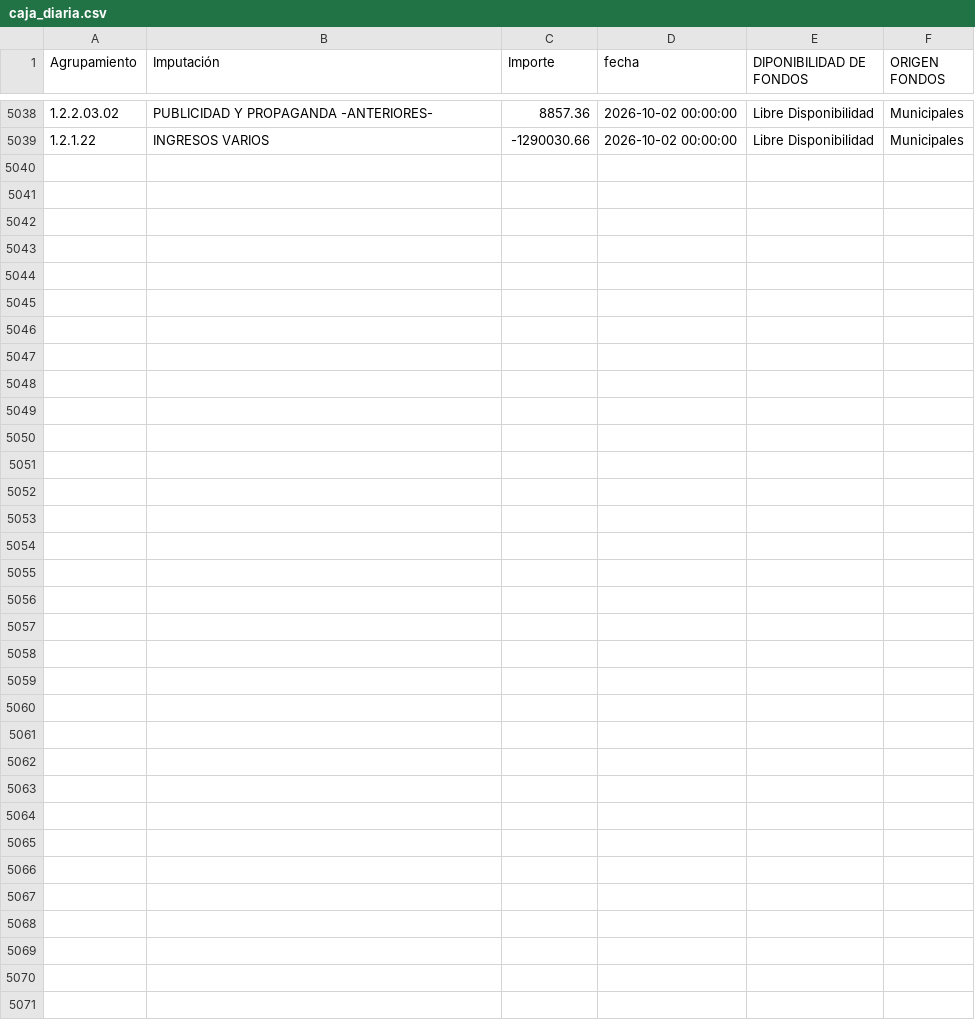
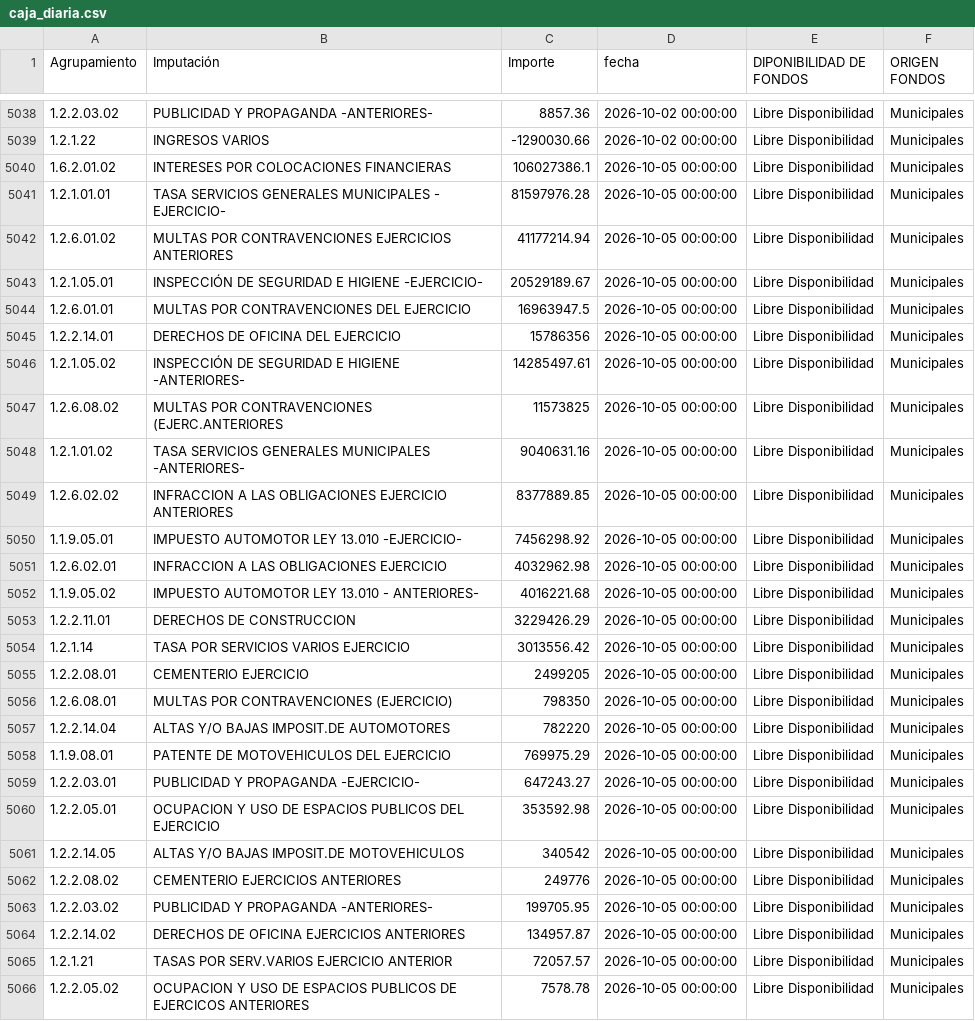
Before and after one commit to gobiernocomunidadia/tablerocomunidad2026, a CSV file: caja_diaria.csv, drawn as a sheet; only a part is shown, gaps mark what is left out; the diff names each change by its address in the sheet, - before the commit and + after, or states it on an @@ line.

Commit message:
Actualización total de caja_diaria.csv - 06/10/2026 12:18:15

```diff
--- a/caja_diaria.csv
+++ b/caja_diaria.csv
+row 5040: 1.6.2.01.02 | INTERESES POR COLOCACIONES FINANCIERAS | 106027386.1 | 2026-10-05 00:00:00 | Libre Disponibilidad | Municipales
+row 5041: 1.2.1.01.01 | TASA SERVICIOS GENERALES MUNICIPALES - EJERCICIO- | 81597976.28 | 2026-10-05 00:00:00 | Libre Disponibilidad | Municipales
+row 5042: 1.2.6.01.02 | MULTAS POR CONTRAVENCIONES EJERCICIOS ANTERIORES | 41177214.94 | 2026-10-05 00:00:00 | Libre Disponibilidad | Municipales
+row 5043: 1.2.1.05.01 | INSPECCIÓN DE SEGURIDAD E HIGIENE -EJERCICIO- | 20529189.67 | 2026-10-05 00:00:00 | Libre Disponibilidad | Municipales
+row 5044: 1.2.6.01.01 | MULTAS POR CONTRAVENCIONES DEL EJERCICIO | 16963947.5 | 2026-10-05 00:00:00 | Libre Disponibilidad | Municipales
+row 5045: 1.2.2.14.01 | DERECHOS DE OFICINA DEL EJERCICIO | 15786356 | 2026-10-05 00:00:00 | Libre Disponibilidad | Municipales
+row 5046: 1.2.1.05.02 | INSPECCIÓN DE SEGURIDAD E HIGIENE -ANTERIORES- | 14285497.61 | 2026-10-05 00:00:00 | Libre Disponibilidad | Municipales
+row 5047: 1.2.6.08.02 | MULTAS POR CONTRAVENCIONES (EJERC.ANTERIORES | 11573825 | 2026-10-05 00:00:00 | Libre Disponibilidad | Municipales
+row 5048: 1.2.1.01.02 | TASA SERVICIOS GENERALES MUNICIPALES -ANTERIORES- | 9040631.16 | 2026-10-05 00:00:00 | Libre Disponibilidad | Municipales
+row 5049: 1.2.6.02.02 | INFRACCION A LAS OBLIGACIONES EJERCICIO ANTERIORES | 8377889.85 | 2026-10-05 00:00:00 | Libre Disponibilidad | Municipales
+row 5050: 1.1.9.05.01 | IMPUESTO AUTOMOTOR LEY 13.010 -EJERCICIO- | 7456298.92 | 2026-10-05 00:00:00 | Libre Disponibilidad | Municipales
+row 5051: 1.2.6.02.01 | INFRACCION A LAS OBLIGACIONES EJERCICIO | 4032962.98 | 2026-10-05 00:00:00 | Libre Disponibilidad | Municipales
+row 5052: 1.1.9.05.02 | IMPUESTO AUTOMOTOR LEY 13.010 - ANTERIORES- | 4016221.68 | 2026-10-05 00:00:00 | Libre Disponibilidad | Municipales
+row 5053: 1.2.2.11.01 | DERECHOS DE CONSTRUCCION | 3229426.29 | 2026-10-05 00:00:00 | Libre Disponibilidad | Municipales
+row 5054: 1.2.1.14 | TASA POR SERVICIOS VARIOS EJERCICIO | 3013556.42 | 2026-10-05 00:00:00 | Libre Disponibilidad | Municipales
+row 5055: 1.2.2.08.01 | CEMENTERIO EJERCICIO | 2499205 | 2026-10-05 00:00:00 | Libre Disponibilidad | Municipales
+row 5056: 1.2.6.08.01 | MULTAS POR CONTRAVENCIONES (EJERCICIO) | 798350 | 2026-10-05 00:00:00 | Libre Disponibilidad | Municipales
+row 5057: 1.2.2.14.04 | ALTAS Y/O BAJAS IMPOSIT.DE AUTOMOTORES | 782220 | 2026-10-05 00:00:00 | Libre Disponibilidad | Municipales
+row 5058: 1.1.9.08.01 | PATENTE DE MOTOVEHICULOS DEL EJERCICIO | 769975.29 | 2026-10-05 00:00:00 | Libre Disponibilidad | Municipales
+row 5059: 1.2.2.03.01 | PUBLICIDAD Y PROPAGANDA -EJERCICIO- | 647243.27 | 2026-10-05 00:00:00 | Libre Disponibilidad | Municipales
+row 5060: 1.2.2.05.01 | OCUPACION Y USO DE ESPACIOS PUBLICOS DEL EJERCICIO | 353592.98 | 2026-10-05 00:00:00 | Libre Disponibilidad | Municipales
+row 5061: 1.2.2.14.05 | ALTAS Y/O BAJAS IMPOSIT.DE MOTOVEHICULOS | 340542 | 2026-10-05 00:00:00 | Libre Disponibilidad | Municipales
+row 5062: 1.2.2.08.02 | CEMENTERIO EJERCICIOS ANTERIORES | 249776 | 2026-10-05 00:00:00 | Libre Disponibilidad | Municipales
+row 5063: 1.2.2.03.02 | PUBLICIDAD Y PROPAGANDA -ANTERIORES- | 199705.95 | 2026-10-05 00:00:00 | Libre Disponibilidad | Municipales
+row 5064: 1.2.2.14.02 | DERECHOS DE OFICINA EJERCICIOS ANTERIORES | 134957.87 | 2026-10-05 00:00:00 | Libre Disponibilidad | Municipales
+row 5065: 1.2.1.21 | TASAS POR SERV.VARIOS EJERCICIO ANTERIOR | 72057.57 | 2026-10-05 00:00:00 | Libre Disponibilidad | Municipales
+row 5066: 1.2.2.05.02 | OCUPACION Y USO DE ESPACIOS PUBLICOS DE EJERCICOS ANTERIORES | 7578.78 | 2026-10-05 00:00:00 | Libre Disponibilidad | Municipales
```
